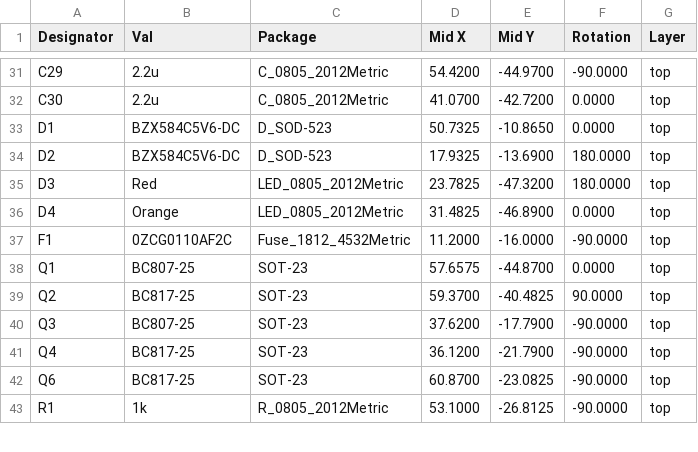
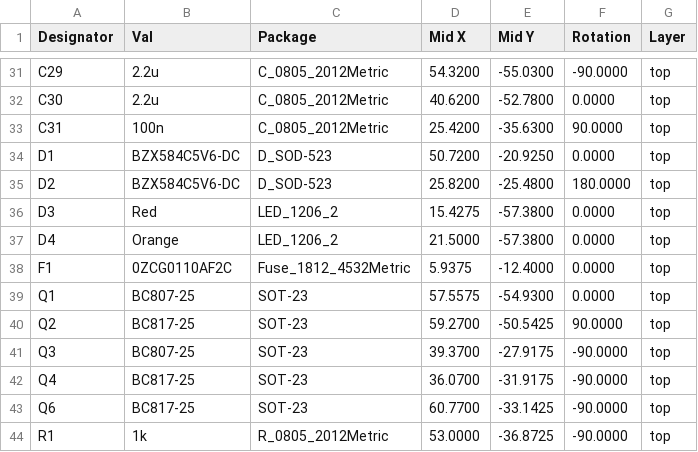
Before and after one commit to AstroMeters/AMFOC01, a CSV file: hw/cam_profi/PnP/master_cpl_top_pos.csv, drawn as a sheet; only a part is shown, gaps mark what is left out; the diff covers the shown part only.

```diff
--- a/hw/cam_profi/PnP/master_cpl_top_pos.csv
+++ b/hw/cam_profi/PnP/master_cpl_top_pos.csv
@@ -31,13 +31,14 @@ Designator,Val,Package,Mid X,Mid Y,Rotation,Layer
-"C29","2.2u","C_0805_2012Metric",54.4200,-44.9700,-90.0000,top
-"C30","2.2u","C_0805_2012Metric",41.0700,-42.7200,0.0000,top
-"D1","BZX584C5V6-DC","D_SOD-523",50.7325,-10.8650,0.0000,top
-"D2","BZX584C5V6-DC","D_SOD-523",17.9325,-13.6900,180.0000,top
-"D3","Red","LED_0805_2012Metric",23.7825,-47.3200,180.0000,top
-"D4","Orange","LED_0805_2012Metric",31.4825,-46.8900,0.0000,top
-"F1","0ZCG0110AF2C","Fuse_1812_4532Metric",11.2000,-16.0000,-90.0000,top
-"Q1","BC807-25","SOT-23",57.6575,-44.8700,0.0000,top
-"Q2","BC817-25","SOT-23",59.3700,-40.4825,90.0000,top
-"Q3","BC807-25","SOT-23",37.6200,-17.7900,-90.0000,top
-"Q4","BC817-25","SOT-23",36.1200,-21.7900,-90.0000,top
-"Q6","BC817-25","SOT-23",60.8700,-23.0825,-90.0000,top
-"R1","1k","R_0805_2012Metric",53.1000,-26.8125,-90.0000,top
+"C29","2.2u","C_0805_2012Metric",54.3200,-55.0300,-90.0000,top
+"C30","2.2u","C_0805_2012Metric",40.6200,-52.7800,0.0000,top
+"C31","100n","C_0805_2012Metric",25.4200,-35.6300,90.0000,top
+"D1","BZX584C5V6-DC","D_SOD-523",50.7200,-20.9250,0.0000,top
+"D2","BZX584C5V6-DC","D_SOD-523",25.8200,-25.4800,180.0000,top
+"D3","Red","LED_1206_2",15.4275,-57.3800,0.0000,top
+"D4","Orange","LED_1206_2",21.5000,-57.3800,0.0000,top
+"F1","0ZCG0110AF2C","Fuse_1812_4532Metric",5.9375,-12.4000,0.0000,top
+"Q1","BC807-25","SOT-23",57.5575,-54.9300,0.0000,top
+"Q2","BC817-25","SOT-23",59.2700,-50.5425,90.0000,top
+"Q3","BC807-25","SOT-23",39.3700,-27.9175,-90.0000,top
+"Q4","BC817-25","SOT-23",36.0700,-31.9175,-90.0000,top
+"Q6","BC817-25","SOT-23",60.7700,-33.1425,-90.0000,top
+"R1","1k","R_0805_2012Metric",53.0000,-36.8725,-90.0000,top
```
Also changed, not shown: 1 removed row and 153 edited cells elsewhere in this file, hw/cam_profi/PnP/master_cpl_bottom_pos.csv, hw/cam_profi/master-both_pos.csv, 41 other files.
